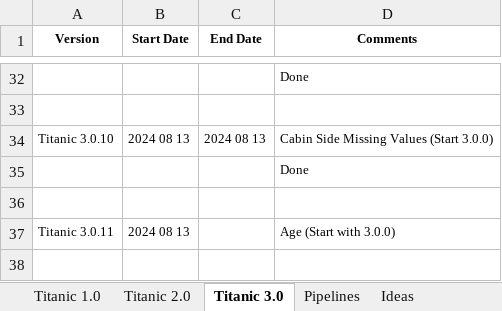
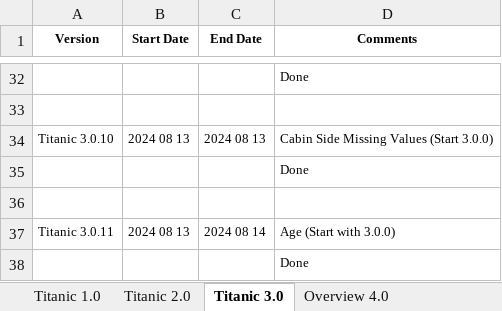
Before and after one commit to KevinNourian/Titanic, an Excel workbook: Documentation/Titanic.xlsx, sheet Titanic 3.0, drawn as a sheet; only a part is shown, gaps mark what is left out; values as stored, in another font and other column widths than the file's, no borders; the diff names each change by its address in the sheet, - before the commit and + after, or states it on an @@ line.

Commit message:
Data Overview Completed

```diff
--- a/Documentation/Titanic.xlsx (sheet Titanic 3.0)
+++ b/Documentation/Titanic.xlsx (sheet Titanic 3.0)
+sheet tab: Overview 4.0
-C37 (End Date): (empty)
+C37 (End Date): 2024 08 14
+row 38:  |  |  | Done
```
Also changed, not shown: other sheet tabs, 1 other file.
